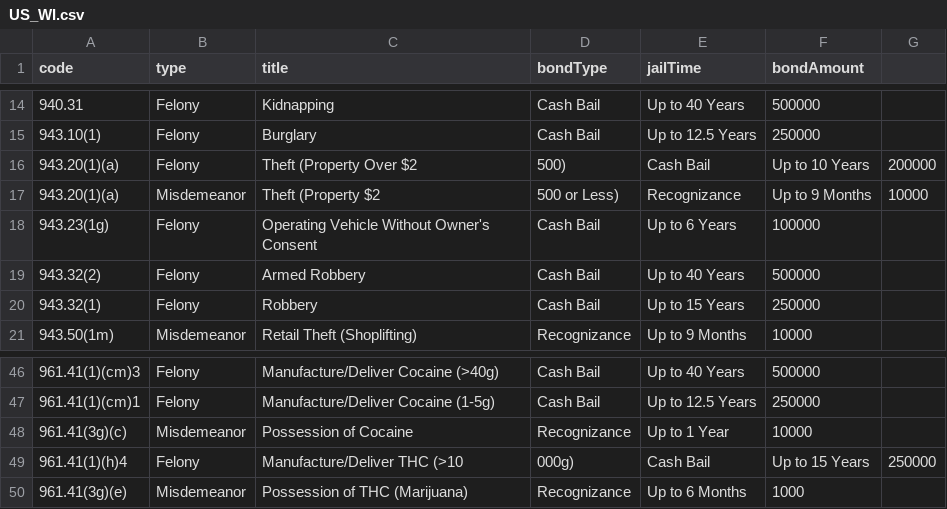
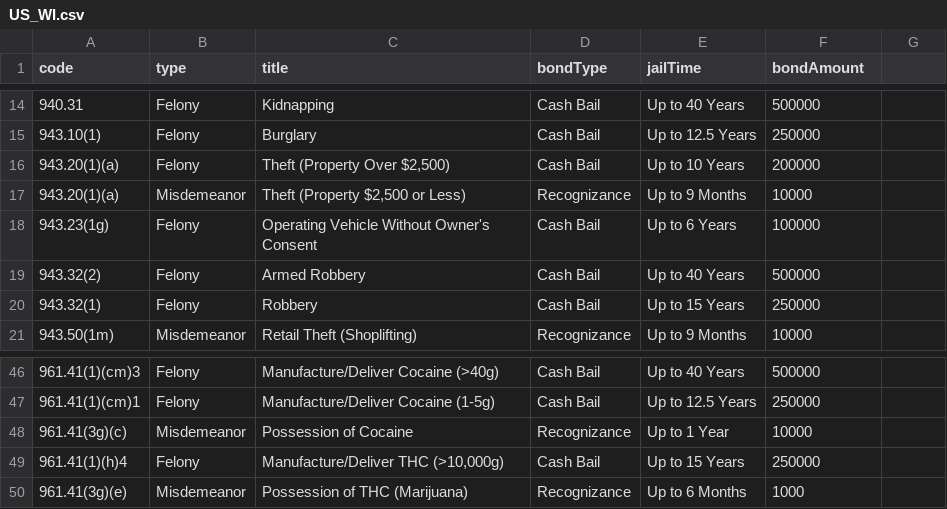
Before and after one commit to Sonoran-Software/CAD-Penal-Codes, a CSV file: US_WI.csv, drawn as a sheet; only a part is shown, gaps mark what is left out.

```diff
--- a/US_WI.csv
+++ b/US_WI.csv
@@ -15,4 +15,4 @@ code,type,title,bondType,jailTime,bondAmount
 943.10(1),Felony,Burglary,Cash Bail,Up to 12.5 Years,250000
-943.20(1)(a),Felony,Theft (Property Over $2,500),Cash Bail,Up to 10 Years,200000
-943.20(1)(a),Misdemeanor,Theft (Property $2,500 or Less),Recognizance,Up to 9 Months,10000
+943.20(1)(a),Felony,"Theft (Property Over $2,500)",Cash Bail,Up to 10 Years,200000
+943.20(1)(a),Misdemeanor,"Theft (Property $2,500 or Less)",Recognizance,Up to 9 Months,10000
 943.23(1g),Felony,Operating Vehicle Without Owner's Consent,Cash Bail,Up to 6 Years,100000
@@ -48,3 +48,3 @@ code,type,title,bondType,jailTime,bondAmount
 961.41(3g)(c), Misdemeanor, Possession of Cocaine, Recognizance, Up to 1 Year, 10000
-961.41(1)(h)4, Felony, Manufacture/Deliver THC (>10,000g), Cash Bail, Up to 15 Years, 250000
+961.41(1)(h)4, Felony,"Manufacture/Deliver THC (>10,000g)", Cash Bail, Up to 15 Years, 250000
 961.41(3g)(e), Misdemeanor, Possession of THC (Marijuana), Recognizance, Up to 6 Months, 1000
```
Also changed, not shown: US_NH.csv, US_NM.csv, 7 other files.
